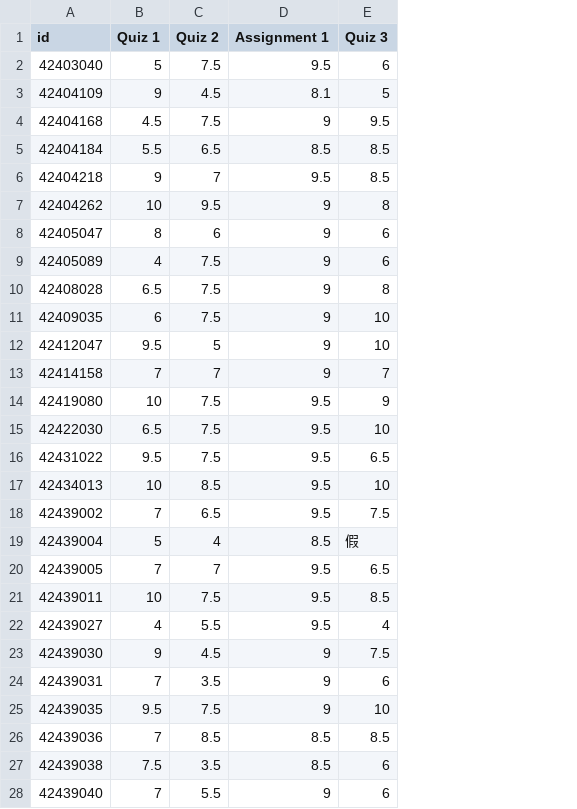
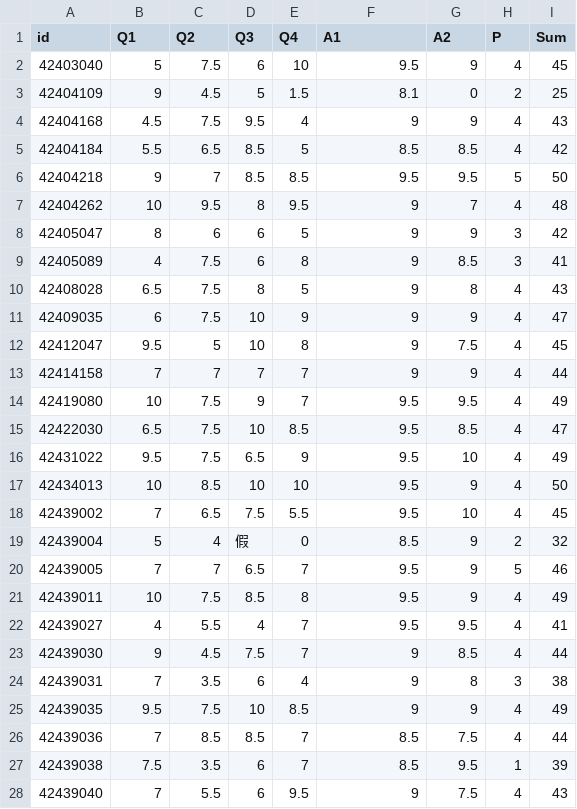
Before and after one commit to zemw/prob, a CSV file: dataset/quiz.csv, drawn as a sheet; only a part is shown; addresses are those after the commit; the diff covers the shown part only; the diff names each change by its address in the sheet, - before the commit and + after, or states it on an @@ line.

Commit message:
update quiz

```diff
--- a/dataset/quiz.csv
+++ b/dataset/quiz.csv
+column D (Q3), rows 2-28: 6 | 5 | 9.5 | 8.5 | 8.5 | 8 | 6 | 6 | 8 | 10 | 10 | 7 | 9 | 10 | 6.5 | 10 | 7.5 | 假 | 6.5 | 8.5 | 4 | 7.5 | 6 | 10 | 8.5 | 6 | 6
+column E (Q4), rows 2-28: 10 | 1.5 | 4 | 5 | 8.5 | 9.5 | 5 | 8 | 5 | 9 | 8 | 7 | 7 | 8.5 | 9 | 10 | 5.5 | 0 | 7 | 8 | 7 | 7 | 4 | 8.5 | 7 | 7 | 9.5
+column H (P), rows 2-28: 4 | 2 | 4 | 4 | 5 | 4 | 3 | 3 | 4 | 4 | 4 | 4 | 4 | 4 | 4 | 4 | 4 | 2 | 5 | 4 | 4 | 4 | 3 | 4 | 4 | 1 | 4
+column I (Sum), rows 2-28: 45 | 25 | 43 | 42 | 50 | 48 | 42 | 41 | 43 | 47 | 45 | 44 | 49 | 47 | 49 | 50 | 45 | 32 | 46 | 49 | 41 | 44 | 38 | 49 | 44 | 39 | 43
-B1: Quiz 1
+B1: Q1
-C1: Quiz 2
+C1: Q2
-F1: Assignment 1
+F1: A1
-G1: Quiz 3
+G1: A2
-G2 (A2): 6
+G2 (A2): 9
-G3 (A2): 5
+G3 (A2): 0
-G4 (A2): 9.5
+G4 (A2): 9
-G6 (A2): 8.5
+G6 (A2): 9.5
-G7 (A2): 8
+G7 (A2): 7
-G8 (A2): 6
+G8 (A2): 9
-G9 (A2): 6
+G9 (A2): 8.5
-G11 (A2): 10
+G11 (A2): 9
-G12 (A2): 10
+G12 (A2): 7.5
-G13 (A2): 7
+G13 (A2): 9
-G14 (A2): 9
+G14 (A2): 9.5
-G15 (A2): 10
+G15 (A2): 8.5
-G16 (A2): 6.5
+G16 (A2): 10
-G17 (A2): 10
+G17 (A2): 9
-G18 (A2): 7.5
+G18 (A2): 10
-G19 (A2): 假
+G19 (A2): 9
-G20 (A2): 6.5
+G20 (A2): 9
-G21 (A2): 8.5
+G21 (A2): 9
-G22 (A2): 4
+G22 (A2): 9.5
-G23 (A2): 7.5
+G23 (A2): 8.5
-G24 (A2): 6
+G24 (A2): 8
-G25 (A2): 10
+G25 (A2): 9
-G26 (A2): 8.5
+G26 (A2): 7.5
-G27 (A2): 6
+G27 (A2): 9.5
-G28 (A2): 6
+G28 (A2): 7.5
```
Also changed, not shown: 56 edited cells elsewhere in this file.
